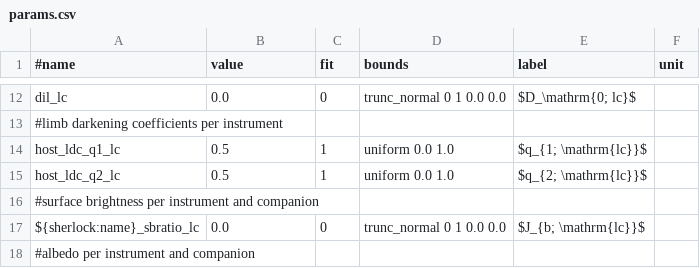
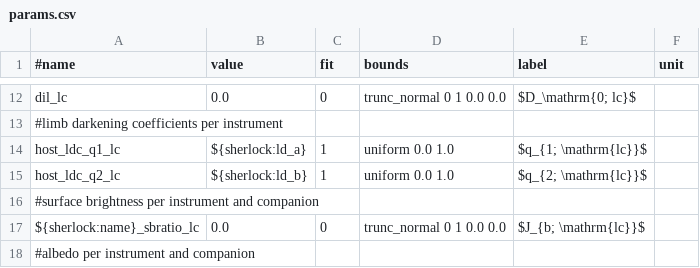
Before and after one commit to franpoz/SHERLOCK, a CSV file: sherlockpipe/resources/allesfitter/params.csv, drawn as a sheet; only a part is shown, gaps mark what is left out.

```diff
--- a/sherlockpipe/resources/allesfitter/params.csv
+++ b/sherlockpipe/resources/allesfitter/params.csv
@@ -13,4 +13,4 @@ dil_lc,0.0,0,trunc_normal 0 1 0.0 0.0,$D_\mathrm{0; lc}$,
 #limb darkening coefficients per instrument,,,,,
-host_ldc_q1_lc,0.5,1,uniform 0.0 1.0,$q_{1; \mathrm{lc}}$,
-host_ldc_q2_lc,0.5,1,uniform 0.0 1.0,$q_{2; \mathrm{lc}}$,
+host_ldc_q1_lc,${sherlock:ld_a},1,uniform 0.0 1.0,$q_{1; \mathrm{lc}}$,
+host_ldc_q2_lc,${sherlock:ld_b},1,uniform 0.0 1.0,$q_{2; \mathrm{lc}}$,
 #surface brightness per instrument and companion,,,,,
```
Also changed, not shown: 1 other file.
